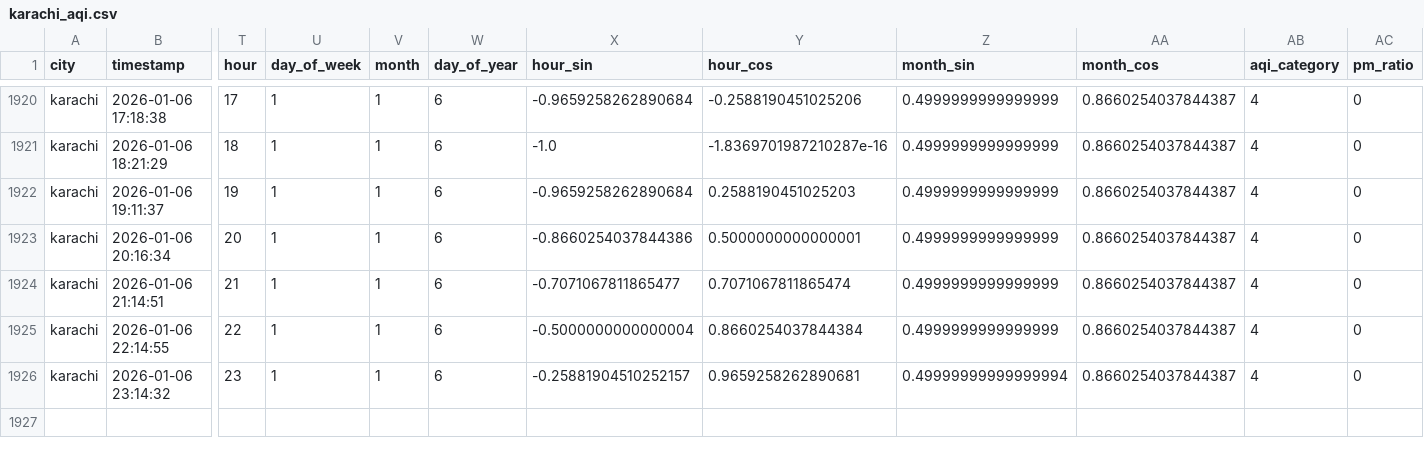
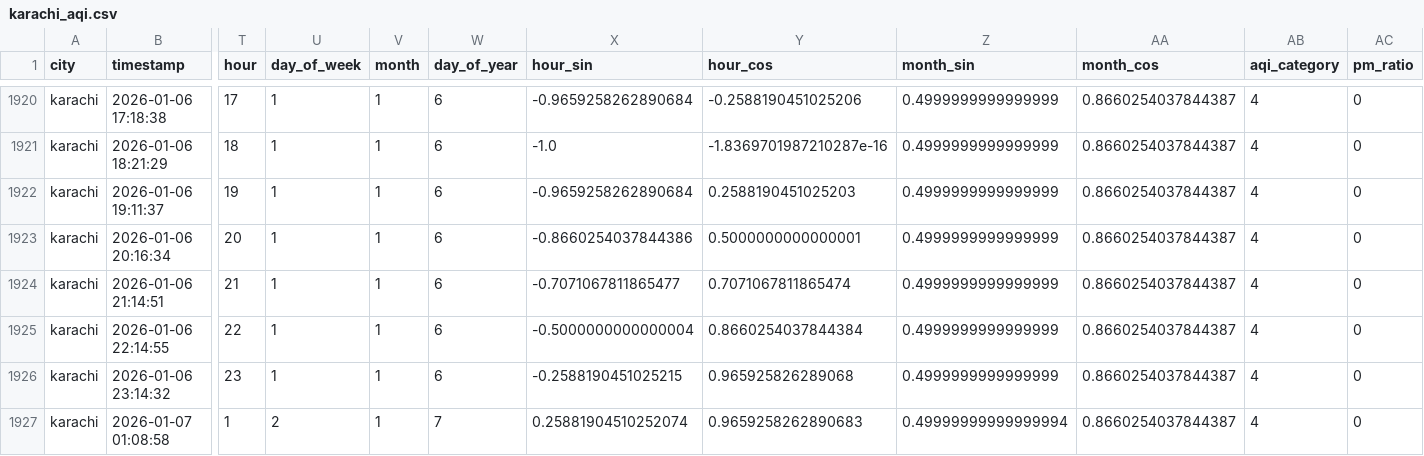
Before and after one commit to Kumkum-Wadhwani/aqi-karachi-predictor, a CSV file: feature_store/features/karachi_aqi.csv, drawn as a sheet; only a part is shown, gaps mark what is left out; rows hold the shown columns only; the diff names each change by its address in the sheet, - before the commit and + after, or states it on an @@ line.

```diff
--- a/feature_store/features/karachi_aqi.csv
+++ b/feature_store/features/karachi_aqi.csv
-X1926 (hour_sin): -0.25881904510252157
+X1926 (hour_sin): -0.2588190451025215
-Y1926 (hour_cos): 0.9659258262890681
+Y1926 (hour_cos): 0.965925826289068
-Z1926 (month_sin): 0.49999999999999994
+Z1926 (month_sin): 0.4999999999999999
+row 1927: karachi | 2026-01-07 01:08:58 | 1 | 2 | 1 | 7 | 0.25881904510252074 | 0.9659258262890683 | 0.49999999999999994 | 0.8660254037844387 | 4 | 0
```
